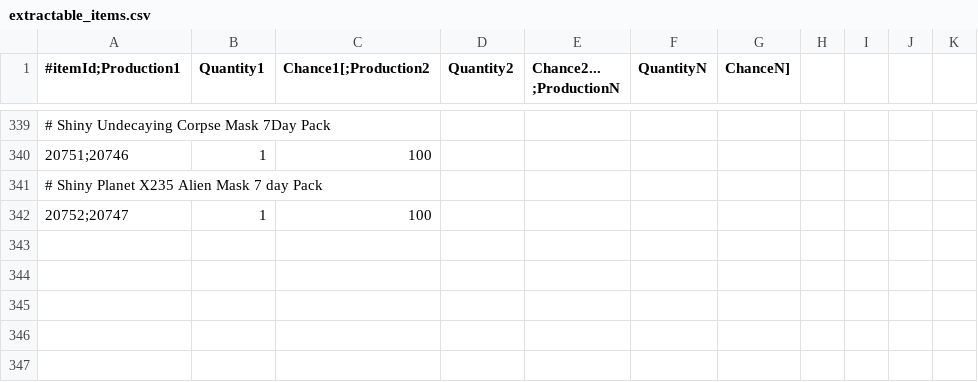
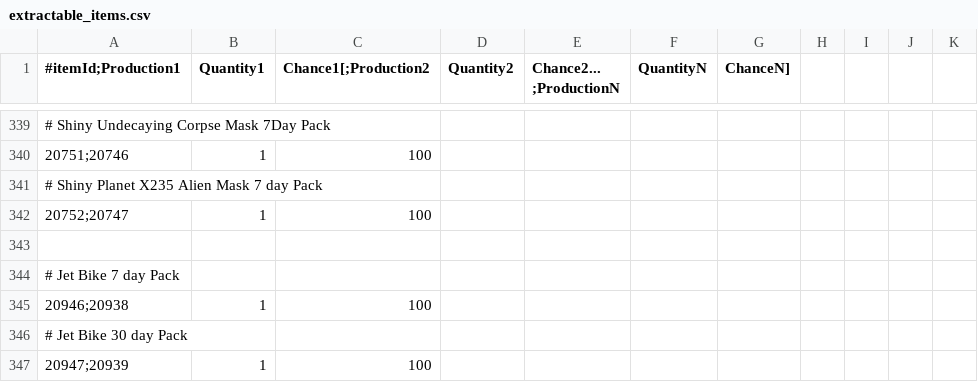
Before and after one commit to gamer-lineage2/l2jtwDatapack, a CSV file: L2JTW_Datapack_Gracia_Plus/data/extractable_items.csv, drawn as a sheet; only a part is shown, gaps mark what is left out.

```diff
--- a/L2JTW_Datapack_Gracia_Plus/data/extractable_items.csv
+++ b/L2JTW_Datapack_Gracia_Plus/data/extractable_items.csv
@@ -342 +342,6 @@
 20752;20747,1,100
+
+# Jet Bike 7 day Pack
+20946;20938,1,100
+# Jet Bike 30 day Pack
+20947;20939,1,100
```
Also changed, not shown: 45 other files.
